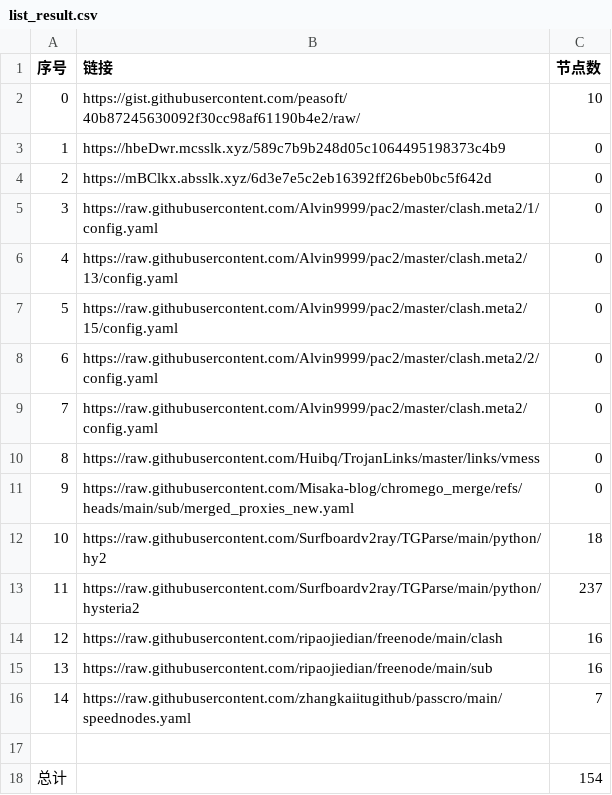
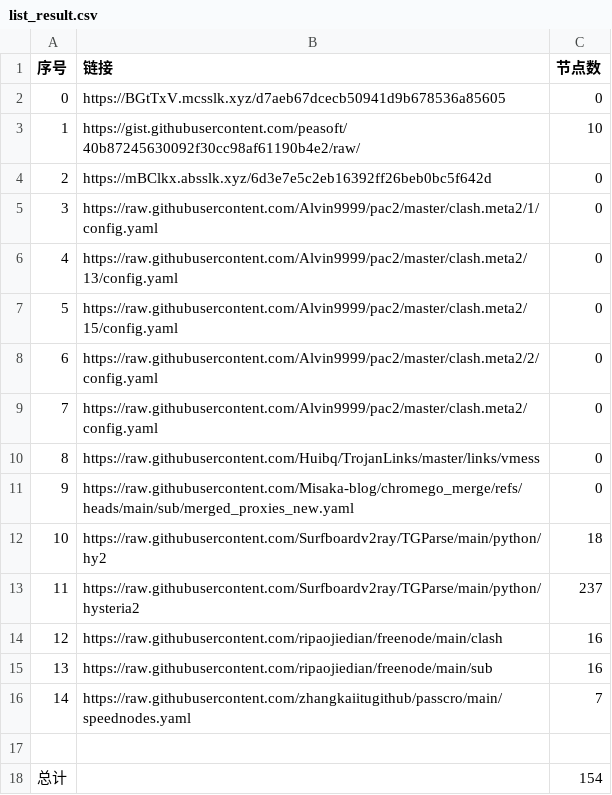
Before and after one commit to this-ooo/nmw, a CSV file: list_result.csv, drawn as a sheet.

```diff
--- a/list_result.csv
+++ b/list_result.csv
@@ -1,4 +1,4 @@
 序号,链接,节点数
-0,https://gist.githubusercontent.com/peasoft/40b87245630092f30cc98af61190b4e2/raw/,10
-1,https://hbeDwr.mcsslk.xyz/589c7b9b248d05c1064495198373c4b9,0
+0,https://BGtTxV.mcsslk.xyz/d7aeb67dcecb50941d9b678536a85605,0
+1,https://gist.githubusercontent.com/peasoft/40b87245630092f30cc98af61190b4e2/raw/,10
 2,https://mBClkx.absslk.xyz/6d3e7e5c2eb16392ff26beb0bc5f642d,0
```
Also changed, not shown: 3 other files.
